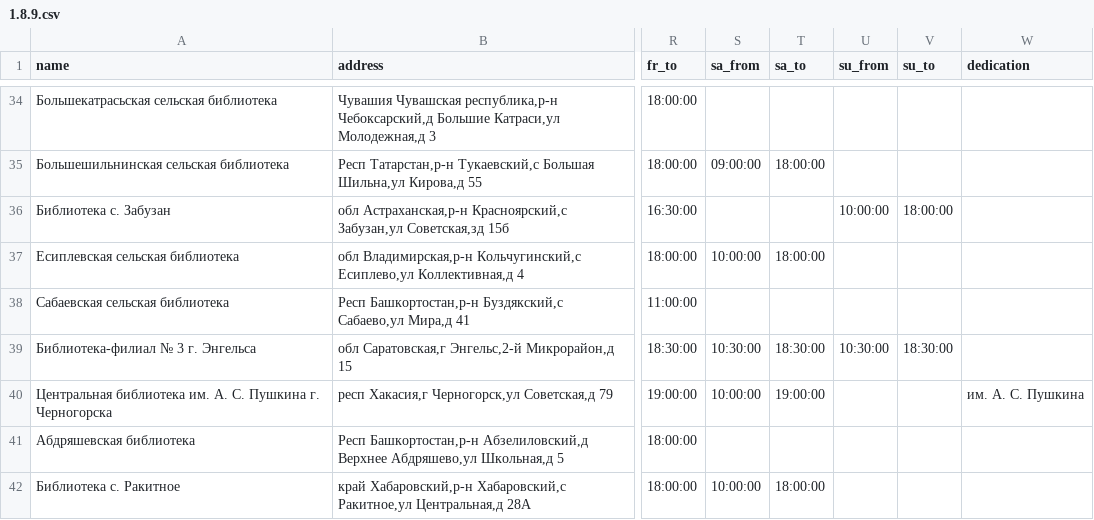
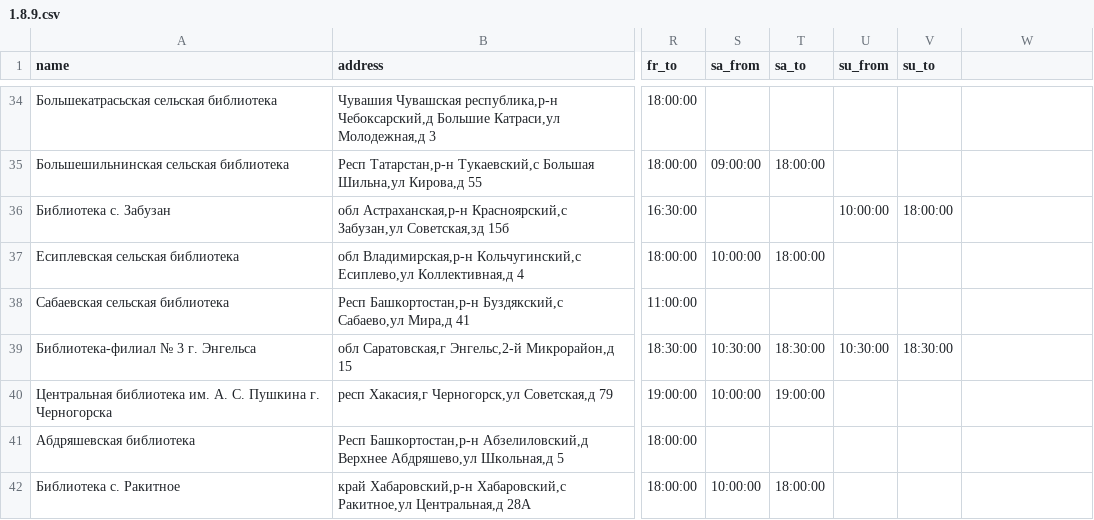
Before and after one commit to agricolamz/daR4hs, a CSV file: data/1.8.9.csv, drawn as a sheet; only a part is shown, gaps mark what is left out; the diff covers the shown part only; the diff names each change by its address in the sheet, - before the commit and + after, or states it on an @@ line.

```diff
--- a/data/1.8.9.csv
+++ b/data/1.8.9.csv
-W1: dedication
+W1: (empty)
-W40: им. А. С. Пушкина
+W40: (empty)
```
Also changed, not shown: 21 edited cells elsewhere in this file, data/1.8.1.csv, data/1.8.10.csv, 37 other files.
